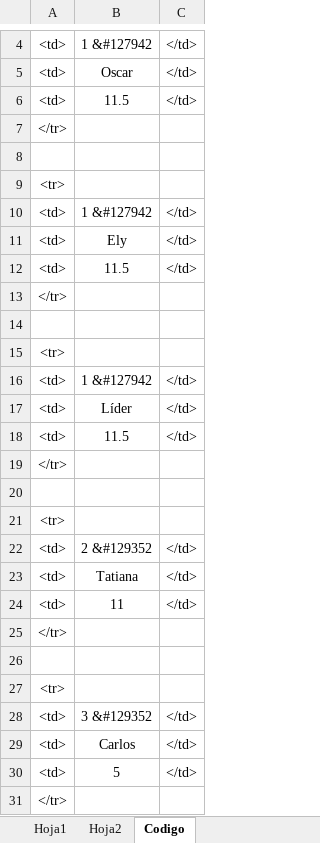
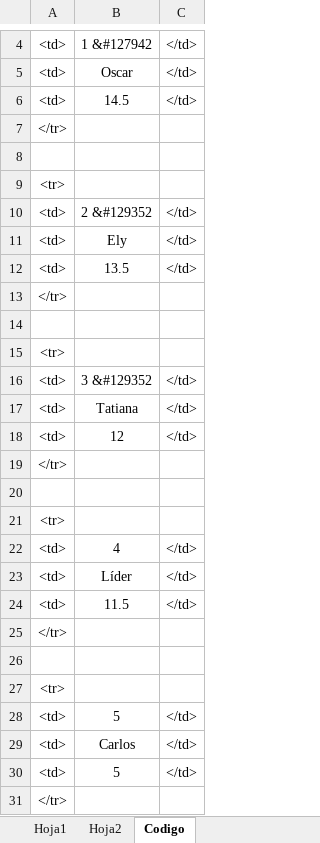
Before and after one commit to diacono81/WebLUdo, an Excel workbook: Datos.xlsm, sheet Codigo, drawn as a sheet; only a part is shown, gaps mark what is left out; values as stored, in another font and other column widths than the file's, no borders; removed rows and columns are numbered as before the commit, all else as after; the diff covers the shown part only; the diff names each change by its address in the sheet, - before the commit and + after, or states it on an @@ line.

```diff
--- a/Datos.xlsm (sheet Codigo)
+++ b/Datos.xlsm (sheet Codigo)
-B6: 11.5
+B6: 14.5
-B10: 1 &#127942
+B10: 2 &#129352
-B12: 11.5
+B12: 13.5
-B16: 1 &#127942
+B16: 3 &#129352
@@ row 23 moved to row 17: <td> @@
+row 18: <td> | 12 | </td>
@@ row 25 moved to row 19: </tr> @@
+row 20: (empty)
@@ row 27 moved to row 21: <tr> @@
@@ row 34 moved to row 22: <td> @@
-row 22: <td> | 2 &#129352 | </td>
-B28: 11
+B28: 5
-row 26: (empty)
-row 28: <td> | 3 &#129352 | </td>
```
Also changed, not shown: 1 added row, 3 moved rows and 3 edited cells elsewhere in this sheet, sheet Hoja1, 1 other file.
